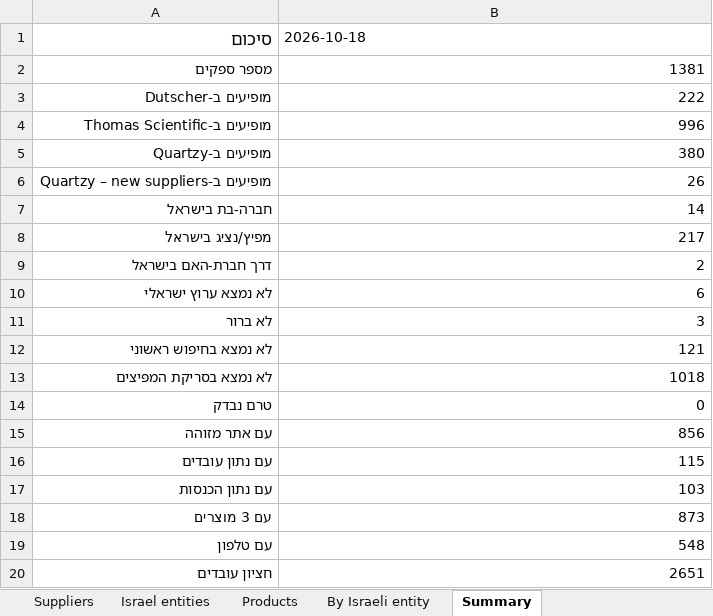
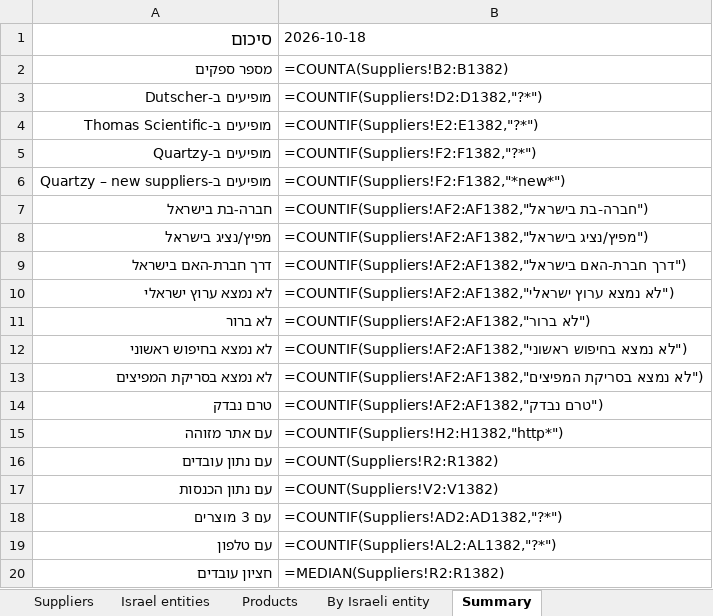
Before and after one commit to ditri12/ditri12, an Excel workbook: lab-equipment-manufacturers/data/suppliers.xlsx, sheet Summary, drawn as a sheet; values as stored, in another font and other column widths than the file's, no borders; formulas without a stored value are shown as written; the diff names each change by its address in the sheet, - before the commit and + after, or states it on an @@ line.

```diff
--- a/lab-equipment-manufacturers/data/suppliers.xlsx (sheet Summary)
+++ b/lab-equipment-manufacturers/data/suppliers.xlsx (sheet Summary)
-B2 (2026-10-18): 1381
+B2 (2026-10-18): =COUNTA(Suppliers!B2:B1382)
-B3 (2026-10-18): 222
+B3 (2026-10-18): =COUNTIF(Suppliers!D2:D1382,"?*")
-B4 (2026-10-18): 996
+B4 (2026-10-18): =COUNTIF(Suppliers!E2:E1382,"?*")
-B5 (2026-10-18): 380
+B5 (2026-10-18): =COUNTIF(Suppliers!F2:F1382,"?*")
-B6 (2026-10-18): 26
+B6 (2026-10-18): =COUNTIF(Suppliers!F2:F1382,"*new*")
-B7 (2026-10-18): 14
+B7 (2026-10-18): =COUNTIF(Suppliers!AF2:AF1382,"חברה-בת בישראל")
-B8 (2026-10-18): 217
+B8 (2026-10-18): =COUNTIF(Suppliers!AF2:AF1382,"מפיץ/נציג בישראל")
-B9 (2026-10-18): 2
+B9 (2026-10-18): =COUNTIF(Suppliers!AF2:AF1382,"דרך חברת-האם בישראל")
-B10 (2026-10-18): 6
+B10 (2026-10-18): =COUNTIF(Suppliers!AF2:AF1382,"לא נמצא ערוץ ישראלי")
-B11 (2026-10-18): 3
+B11 (2026-10-18): =COUNTIF(Suppliers!AF2:AF1382,"לא ברור")
-B12 (2026-10-18): 121
+B12 (2026-10-18): =COUNTIF(Suppliers!AF2:AF1382,"לא נמצא בחיפוש ראשוני")
-B13 (2026-10-18): 1018
+B13 (2026-10-18): =COUNTIF(Suppliers!AF2:AF1382,"לא נמצא בסריקת המפיצים")
-B14 (2026-10-18): 0
+B14 (2026-10-18): =COUNTIF(Suppliers!AF2:AF1382,"טרם נבדק")
-B15 (2026-10-18): 856
+B15 (2026-10-18): =COUNTIF(Suppliers!H2:H1382,"http*")
-B16 (2026-10-18): 115
+B16 (2026-10-18): =COUNT(Suppliers!R2:R1382)
-B17 (2026-10-18): 103
+B17 (2026-10-18): =COUNT(Suppliers!V2:V1382)
-B18 (2026-10-18): 873
+B18 (2026-10-18): =COUNTIF(Suppliers!AD2:AD1382,"?*")
-B19 (2026-10-18): 548
+B19 (2026-10-18): =COUNTIF(Suppliers!AL2:AL1382,"?*")
-B20 (2026-10-18): 2651
+B20 (2026-10-18): =MEDIAN(Suppliers!R2:R1382)
```
Also changed, not shown: sheet Israel entities, sheet By Israeli entity, sheet Suppliers, charts or pictures, 9 other files.
